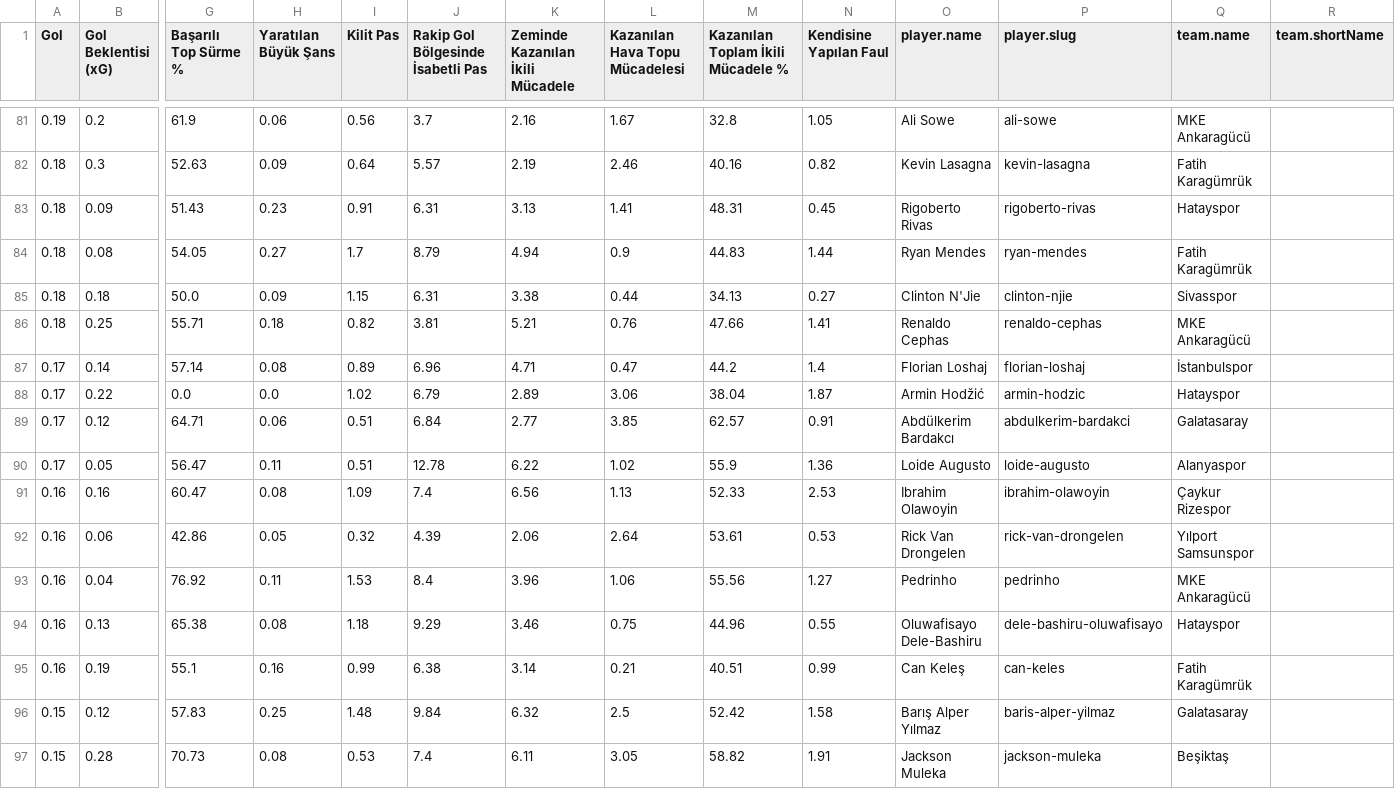
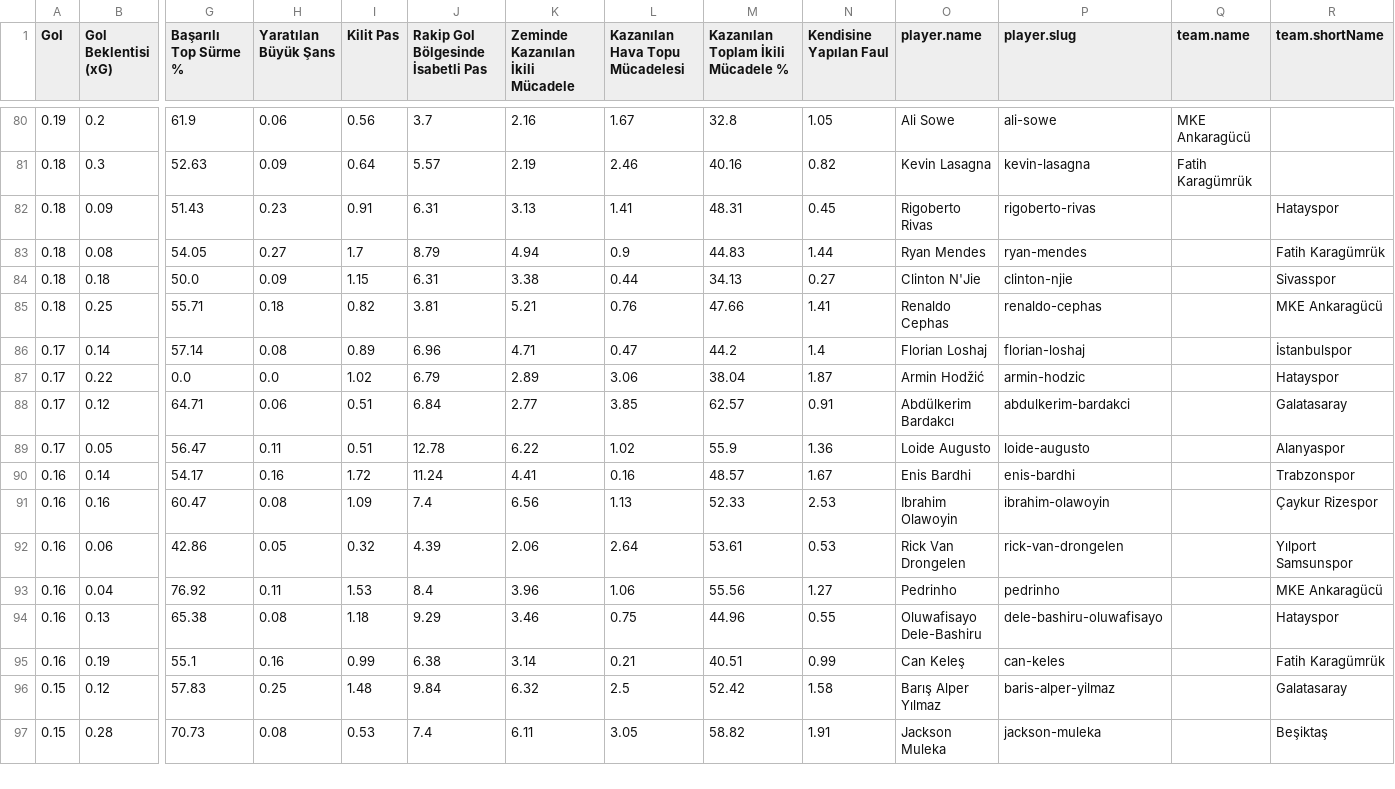
Before and after one commit to scatterradarcsv/csv_scatter_radar_15matches_per90_noPos, a CSV file: forwards.csv, drawn as a sheet; only a part is shown, gaps mark what is left out; addresses are those after the commit; rows hold the shown columns only; the diff covers the shown part only; the diff names each change by its address in the sheet, - before the commit and + after, or states it on an @@ line.

Commit message:
Updated forwards.csv

```diff
--- a/forwards.csv
+++ b/forwards.csv
-Q82 (team.name): Hatayspor
+Q82 (team.name): (empty)
-R82 (team.shortName): (empty)
+R82 (team.shortName): Hatayspor
-Q83 (team.name): Fatih Karagümrük
+Q83 (team.name): (empty)
-R83 (team.shortName): (empty)
+R83 (team.shortName): Fatih Karagümrük
-Q84 (team.name): Sivasspor
+Q84 (team.name): (empty)
-R84 (team.shortName): (empty)
+R84 (team.shortName): Sivasspor
-Q85 (team.name): MKE Ankaragücü
+Q85 (team.name): (empty)
-R85 (team.shortName): (empty)
+R85 (team.shortName): MKE Ankaragücü
-Q86 (team.name): İstanbulspor
+Q86 (team.name): (empty)
-R86 (team.shortName): (empty)
+R86 (team.shortName): İstanbulspor
-Q87 (team.name): Hatayspor
+Q87 (team.name): (empty)
-R87 (team.shortName): (empty)
+R87 (team.shortName): Hatayspor
-Q88 (team.name): Galatasaray
+Q88 (team.name): (empty)
-R88 (team.shortName): (empty)
+R88 (team.shortName): Galatasaray
-Q89 (team.name): Alanyaspor
+Q89 (team.name): (empty)
-R89 (team.shortName): (empty)
+R89 (team.shortName): Alanyaspor
+row 90: 0.16 | 0.14 | 54.17 | 0.16 | 1.72 | 11.24 | 4.41 | 0.16 | 48.57 | 1.67 | Enis Bardhi | enis-bardhi |  | Trabzonspor
-Q91 (team.name): Çaykur Rizespor
+Q91 (team.name): (empty)
-R91 (team.shortName): (empty)
+R91 (team.shortName): Çaykur Rizespor
-Q92 (team.name): Yılport Samsunspor
+Q92 (team.name): (empty)
-R92 (team.shortName): (empty)
+R92 (team.shortName): Yılport Samsunspor
-Q93 (team.name): MKE Ankaragücü
+Q93 (team.name): (empty)
-R93 (team.shortName): (empty)
+R93 (team.shortName): MKE Ankaragücü
-Q94 (team.name): Hatayspor
+Q94 (team.name): (empty)
-R94 (team.shortName): (empty)
+R94 (team.shortName): Hatayspor
-Q95 (team.name): Fatih Karagümrük
+Q95 (team.name): (empty)
-R95 (team.shortName): (empty)
+R95 (team.shortName): Fatih Karagümrük
-Q96 (team.name): Galatasaray
+Q96 (team.name): (empty)
-R96 (team.shortName): (empty)
+R96 (team.shortName): Galatasaray
-Q97 (team.name): Beşiktaş
+Q97 (team.name): (empty)
-R97 (team.shortName): (empty)
+R97 (team.shortName): Beşiktaş
```
Also changed, not shown: 1 removed row and 8 edited cells elsewhere in this file.
